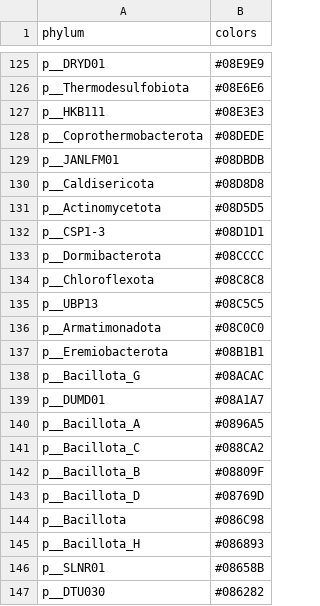
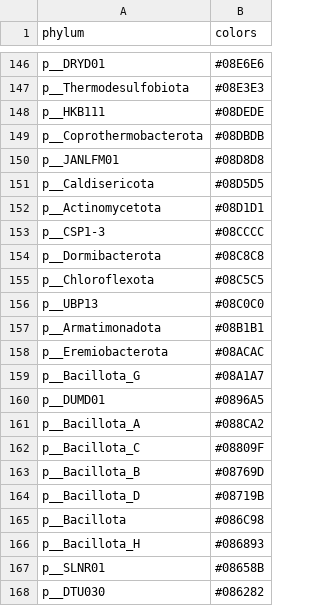
Before and after one commit to earthhologenome/EHI_taxonomy_colour, a TSV file: ehi_phylum_colors.tsv, drawn as a sheet; only a part is shown, gaps mark what is left out; addresses are those after the commit; the diff covers the shown part only; the diff names each change by its address in the sheet, - before the commit and + after, or states it on an @@ line.

Commit message:
V2 of EHI taxonomy color, including grey colors for all Archaeal phyla

```diff
--- a/ehi_phylum_colors.tsv
+++ b/ehi_phylum_colors.tsv
-B146 (colors): #08E9E9
+B146 (colors): #08E6E6
-B147 (colors): #08E6E6
+B147 (colors): #08E3E3
-B148 (colors): #08E3E3
+B148 (colors): #08DEDE
-B149 (colors): #08DEDE
+B149 (colors): #08DBDB
-B150 (colors): #08DBDB
+B150 (colors): #08D8D8
-B151 (colors): #08D8D8
+B151 (colors): #08D5D5
-B152 (colors): #08D5D5
+B152 (colors): #08D1D1
-B153 (colors): #08D1D1
+B153 (colors): #08CCCC
-B154 (colors): #08CCCC
+B154 (colors): #08C8C8
-B155 (colors): #08C8C8
+B155 (colors): #08C5C5
-B156 (colors): #08C5C5
+B156 (colors): #08C0C0
-B157 (colors): #08C0C0
+B157 (colors): #08B1B1
-B158 (colors): #08B1B1
+B158 (colors): #08ACAC
-B159 (colors): #08ACAC
+B159 (colors): #08A1A7
-B160 (colors): #08A1A7
+B160 (colors): #0896A5
-B161 (colors): #0896A5
+B161 (colors): #088CA2
-B162 (colors): #088CA2
+B162 (colors): #08809F
-B163 (colors): #08809F
+B163 (colors): #08769D
-B164 (colors): #08769D
+B164 (colors): #08719B
```
Also changed, not shown: 21 added rows and 123 edited cells elsewhere in this file, 6 other files.
